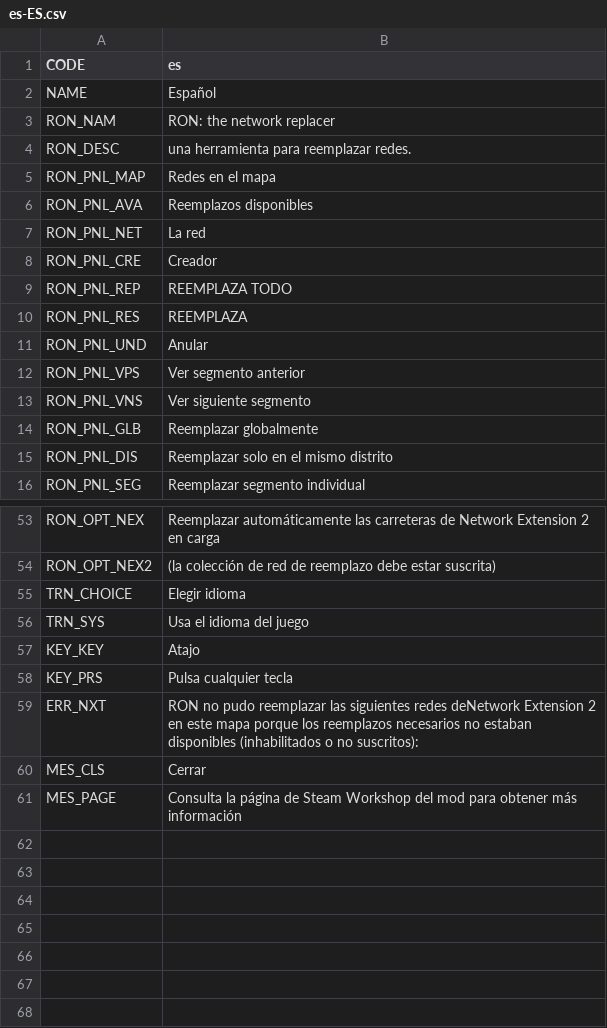
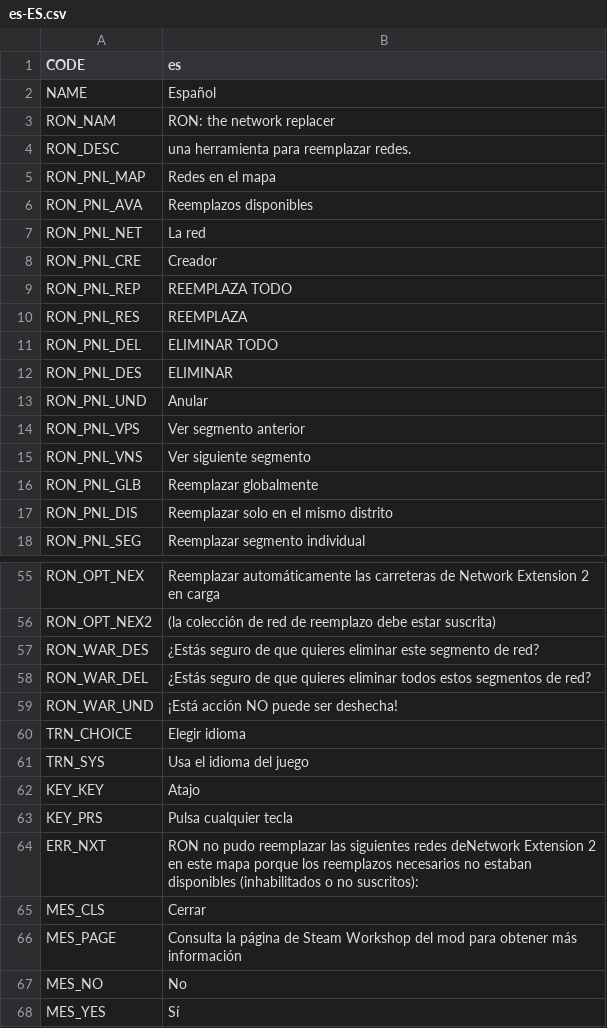
Before and after one commit to algernon-A/RON, a CSV file: Translations/es-ES.csv, drawn as a sheet; only a part is shown, gaps mark what is left out.

```diff
--- a/Translations/es-ES.csv
+++ b/Translations/es-ES.csv
@@ -10,2 +10,4 @@
 "RON_PNL_RES","REEMPLAZA"
+"RON_PNL_DEL","ELIMINAR TODO"
+"RON_PNL_DES","ELIMINAR"
 "RON_PNL_UND","Anular"
@@ -54,2 +56,5 @@
 "RON_OPT_NEX2","(la colección de red de reemplazo debe estar suscrita)"
+"RON_WAR_DES","¿Estás seguro de que quieres eliminar este segmento de red?"
+"RON_WAR_DEL","¿Estás seguro de que quieres eliminar todos estos segmentos de red?"
+"RON_WAR_UND","¡Está acción NO puede ser deshecha!"
 "TRN_CHOICE","Elegir idioma"
@@ -61 +66,3 @@
 "MES_PAGE","Consulta la página de Steam Workshop del mod para obtener más información"
+"MES_NO","No"
+"MES_YES","Sí"
```
Also changed, not shown: Translations/de-DE.csv, Translations/fr-FR.csv, 6 other files.
